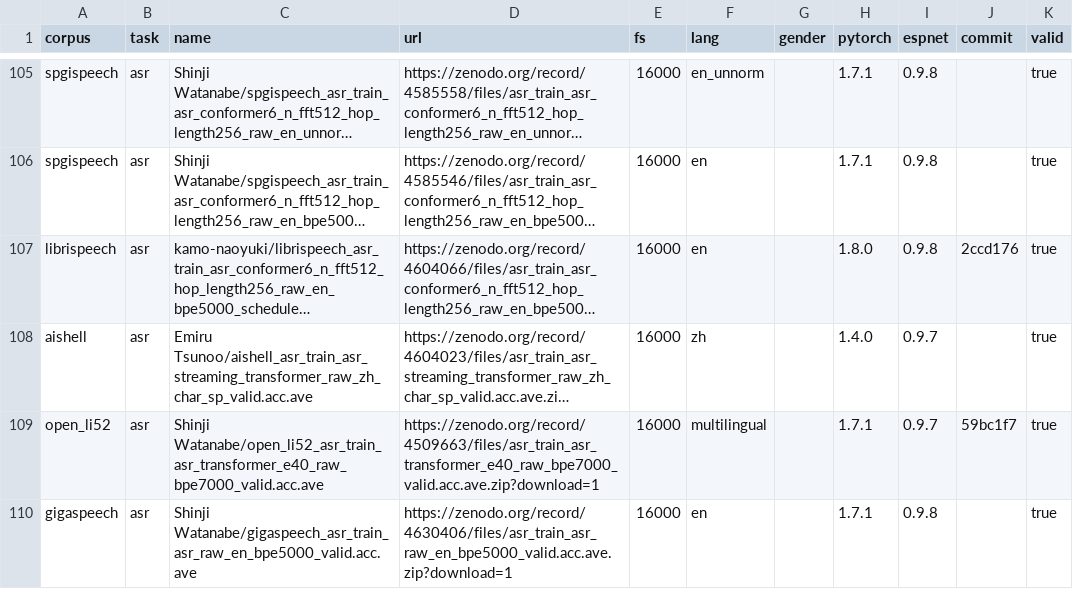
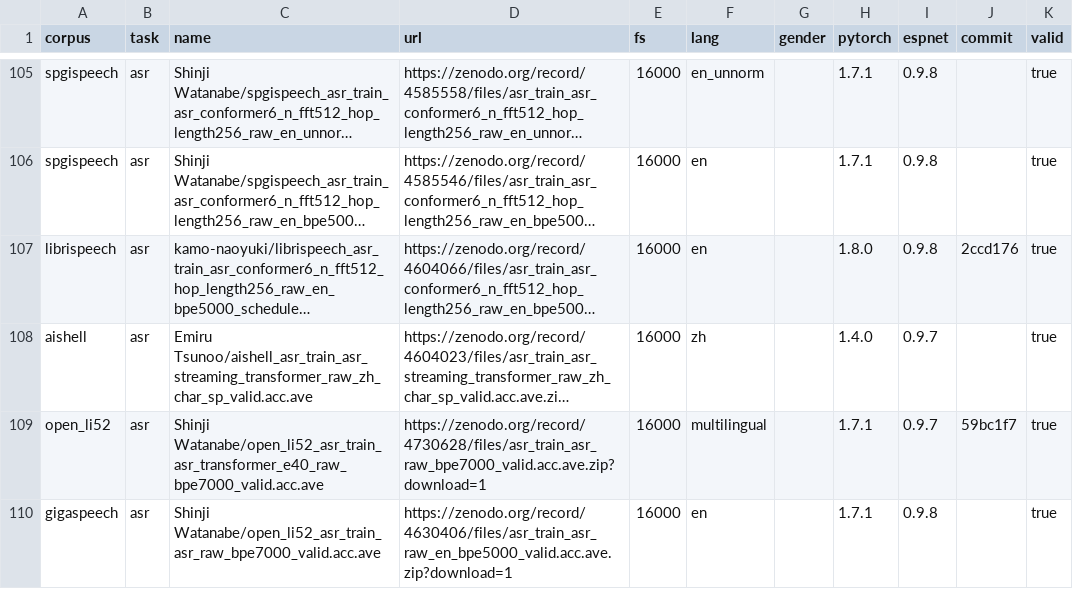
Before and after one commit to espnet/espnet_model_zoo, a CSV file: espnet_model_zoo/table.csv, drawn as a sheet; only a part is shown, gaps mark what is left out; long unchanged cells end in …; the diff names each change by its address in the sheet, - before the commit and + after, or states it on an @@ line.

Commit message:
Update table.csv

```diff
--- a/espnet_model_zoo/table.csv
+++ b/espnet_model_zoo/table.csv
-D109 (url): https://zenodo.org/record/4509663/files/asr_train_asr_transformer_e40_raw_bpe7000_valid.acc.ave.zip?download=1
+D109 (url): https://zenodo.org/record/4730628/files/asr_train_asr_raw_bpe7000_valid.acc.ave.zip?download=1
-C110 (name): Shinji Watanabe/gigaspeech_asr_train_asr_raw_en_bpe5000_valid.acc.ave
+C110 (name): Shinji Watanabe/open_li52_asr_train_asr_raw_bpe7000_valid.acc.ave
```
